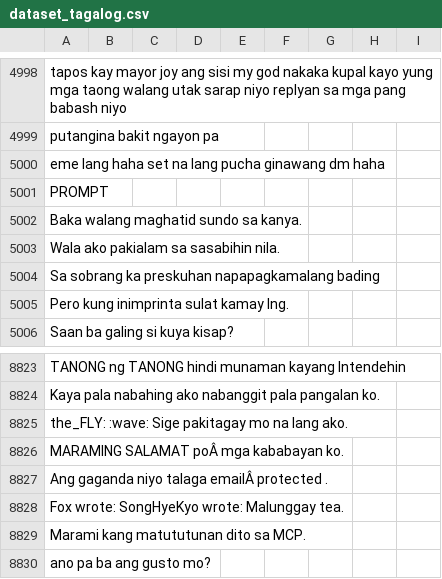
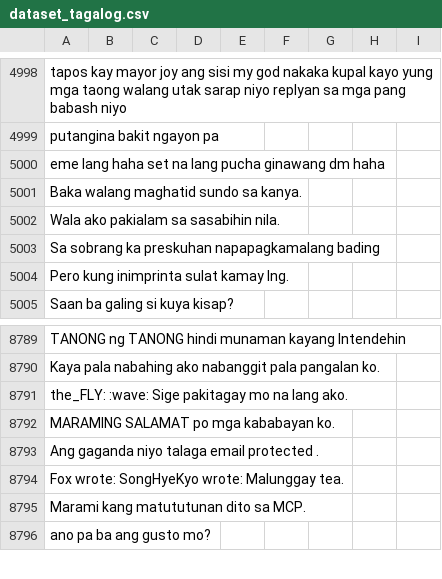
Before and after one commit to lalanglarano/TAKLUBAN-FILIPINO-NATIVE-LANGUAGE-PROFANE-DETECTION, a CSV file: Results/dataset/dataset_tagalog.csv, drawn as a sheet; only a part is shown, gaps mark what is left out; the diff covers the shown part only.

Commit message:
fixed tagalog dataset

```diff
--- a/Results/dataset/dataset_tagalog.csv
+++ b/Results/dataset/dataset_tagalog.csv
@@ -5000,3 +5000,2 @@ putangina bakit ngayon pa
 eme lang haha set na lang pucha ginawang dm haha
-PROMPT
 Baka walang maghatid sundo sa kanya.
@@ -8881,4 +8847,4 @@ Kaya pala nabahing ako nabanggit pala pangalan ko.
 the_FLY: :wave: Sige pakitagay mo na lang ako.
-MARAMING SALAMAT poÂ  mga kababayan ko.
-Ang gaganda niyo talaga emailÂ protected .
+MARAMING SALAMAT po  mga kababayan ko.
+Ang gaganda niyo talaga email protected .
 Fox wrote: SongHyeKyo wrote: Malunggay tea.
```
Also changed, not shown: 33 removed rows elsewhere in this file.
